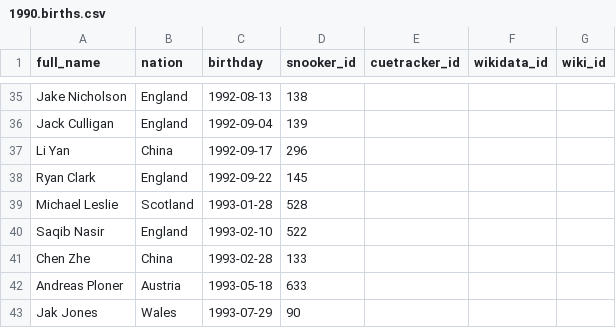
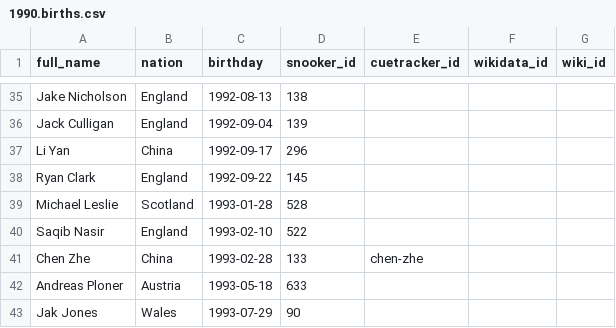
Before and after one commit to dreamerminsk/wiki-langs, a CSV file: players/1990.births.csv, drawn as a sheet; only a part is shown, gaps mark what is left out.

```diff
--- a/players/1990.births.csv
+++ b/players/1990.births.csv
@@ -40,3 +40,3 @@ Michael Leslie,Scotland,1993-01-28,528,,,
 Saqib Nasir,England,1993-02-10,522,,,
-Chen Zhe,China,1993-02-28,133,,,
+Chen Zhe,China,1993-02-28,133,chen-zhe,,
 Andreas Ploner,Austria,1993-05-18,633,,,
```
Also changed, not shown: players/0000.births.csv, players/1980.births.csv.
